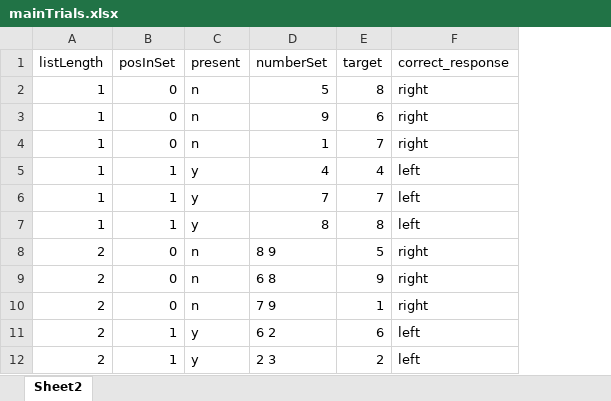
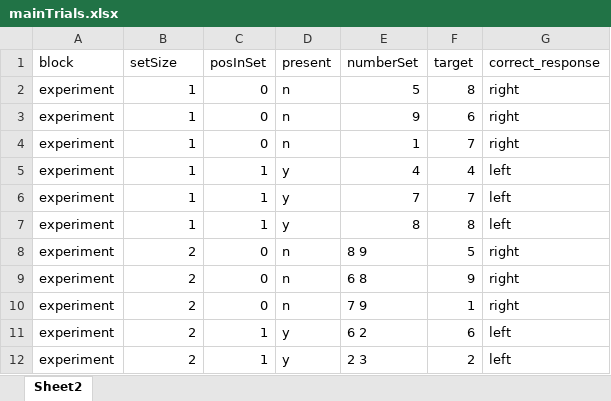
Before and after one commit to tomfaulkenberry/courses, an Excel workbook: fall2018/psyc5316/lab2/mainTrials.xlsx, sheet Sheet2, drawn as a sheet; only a part is shown; values as stored, in another font and other column widths than the file's, no borders; addresses are those after the commit; the diff names each change by its address in the sheet, - before the commit and + after, or states it on an @@ line.

```diff
--- a/fall2018/psyc5316/lab2/mainTrials.xlsx (sheet Sheet2)
+++ b/fall2018/psyc5316/lab2/mainTrials.xlsx (sheet Sheet2)
+column A (block), rows 2-12: all experiment
-B1: listLength
+B1: setSize
```
Also changed, not shown: fall2018/psyc5316/lab2/pracTrials.xlsx.
